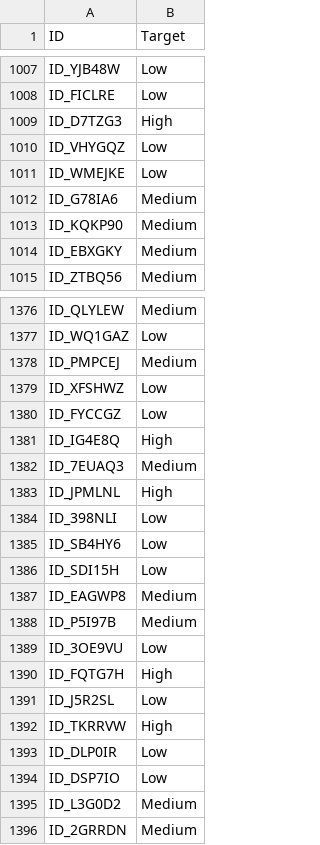
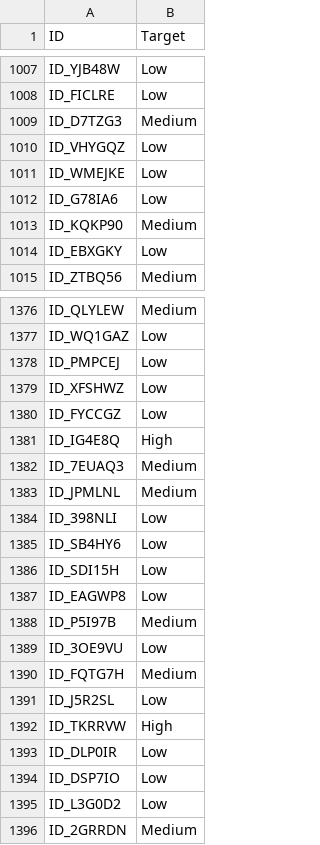
Before and after one commit to Nqobileee/financial-prediction, a CSV file: financial-prediction-model/submissions/financial_prediction_v3_submission.csv, drawn as a sheet; only a part is shown, gaps mark what is left out; the diff covers the shown part only.

```diff
--- a/financial-prediction-model/submissions/financial_prediction_v3_submission.csv
+++ b/financial-prediction-model/submissions/financial_prediction_v3_submission.csv
@@ -1008,8 +1008,8 @@ ID_YJB48W,Low
 ID_FICLRE,Low
-ID_D7TZG3,High
+ID_D7TZG3,Medium
 ID_VHYGQZ,Low
 ID_WMEJKE,Low
-ID_G78IA6,Medium
+ID_G78IA6,Low
 ID_KQKP90,Medium
-ID_EBXGKY,Medium
+ID_EBXGKY,Low
 ID_ZTBQ56,Medium
@@ -1377,3 +1377,3 @@ ID_QLYLEW,Medium
 ID_WQ1GAZ,Low
-ID_PMPCEJ,Medium
+ID_PMPCEJ,Low
 ID_XFSHWZ,Low
@@ -1382,3 +1382,3 @@ ID_IG4E8Q,High
 ID_7EUAQ3,Medium
-ID_JPMLNL,High
+ID_JPMLNL,Medium
 ID_398NLI,Low
@@ -1386,6 +1386,6 @@ ID_SB4HY6,Low
 ID_SDI15H,Low
-ID_EAGWP8,Medium
+ID_EAGWP8,Low
 ID_P5I97B,Medium
 ID_3OE9VU,Low
-ID_FQTG7H,High
+ID_FQTG7H,Medium
 ID_J5R2SL,Low
@@ -1394,3 +1394,3 @@ ID_DLP0IR,Low
 ID_DSP7IO,Low
-ID_L3G0D2,Medium
+ID_L3G0D2,Low
 ID_2GRRDN,Medium
```
Also changed, not shown: 165 edited cells elsewhere in this file, 31 other files.
